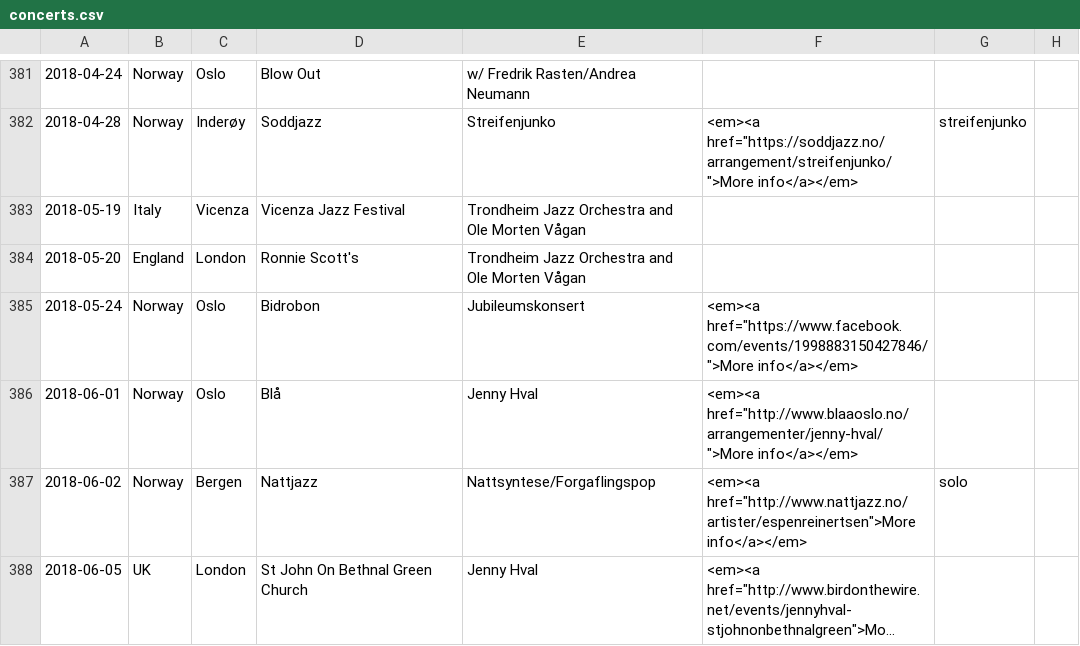
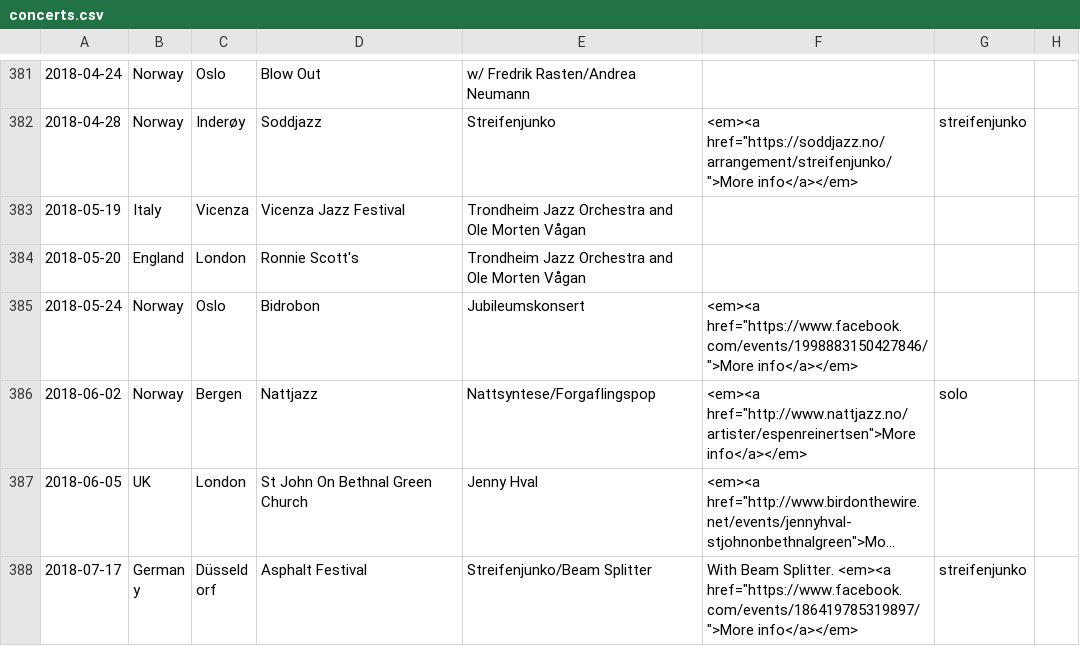
Before and after one commit to organic-jukebox/concert-archive, a CSV file: concerts.csv, drawn as a sheet; only a part is shown, gaps mark what is left out; the shorter side is filled out with more unchanged rows; long unchanged cells end in …; the diff names each change by its address in the sheet, - before the commit and + after, or states it on an @@ line.

Commit message:
Concert update

```diff
--- a/concerts.csv
+++ b/concerts.csv
-row 386: 2018-06-01 | Norway | Oslo | Blå | Jenny Hval | <em><a href="http://www.blaaoslo.no/arrangementer/jenny-hval/">More info</a></em>
```
